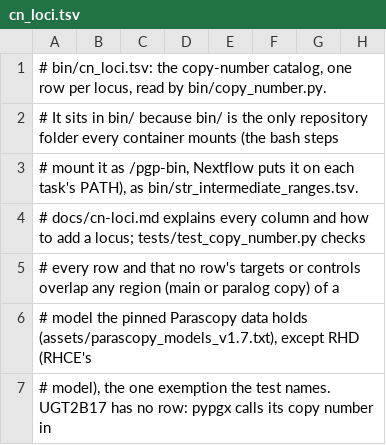
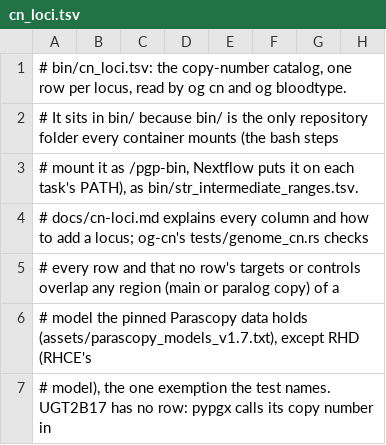
Before and after one commit to GeiserX/OwnGenome, a TSV file: bin/cn_loci.tsv, drawn as a sheet; only a part is shown; the diff names each change by its address in the sheet, - before the commit and + after, or states it on an @@ line.

```diff
--- a/bin/cn_loci.tsv
+++ b/bin/cn_loci.tsv
-A1: …read by bin/copy_number.py.
+A1: …read by og cn and og bloodtype.
-A4: …a locus; tests/test_copy_number.py checks
+A4: …a locus; og-cn's tests/genome_cn.rs checks
```
Also changed, not shown: bin/hla_alleles.tsv, bin/str_intermediate_ranges.tsv, 23 other files.
